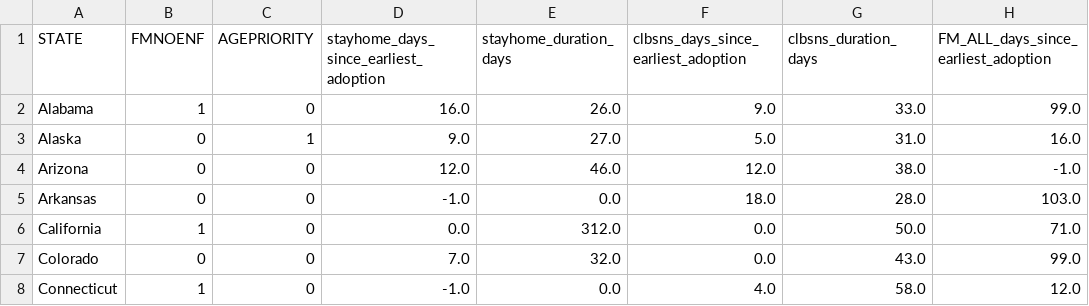
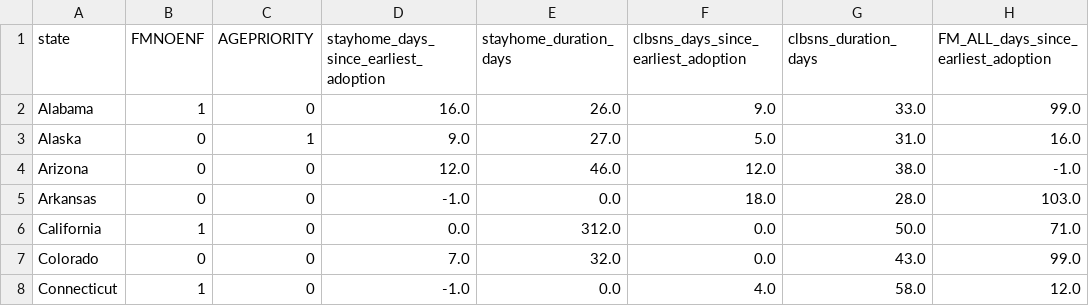
Before and after one commit to areyes924/Covid-Data-Analysis, a CSV file: data/processed/clean_policy.csv, drawn as a sheet; only a part is shown.

Commit message:
STATE to state

```diff
--- a/data/processed/clean_policy.csv
+++ b/data/processed/clean_policy.csv
@@ -1,2 +1,2 @@
-STATE,FMNOENF,AGEPRIORITY,stayhome_days_since_earliest_adoption,stayhome_duration_days,clbsns_days_since_earliest_adoption,clbsns_duration_days,FM_ALL_days_since_earliest_adoption
+state,FMNOENF,AGEPRIORITY,stayhome_days_since_earliest_adoption,stayhome_duration_days,clbsns_days_since_earliest_adoption,clbsns_duration_days,FM_ALL_days_since_earliest_adoption
 Alabama,1,0,16.0,26.0,9.0,33.0,99.0
```
Also changed, not shown: 1 other file.
